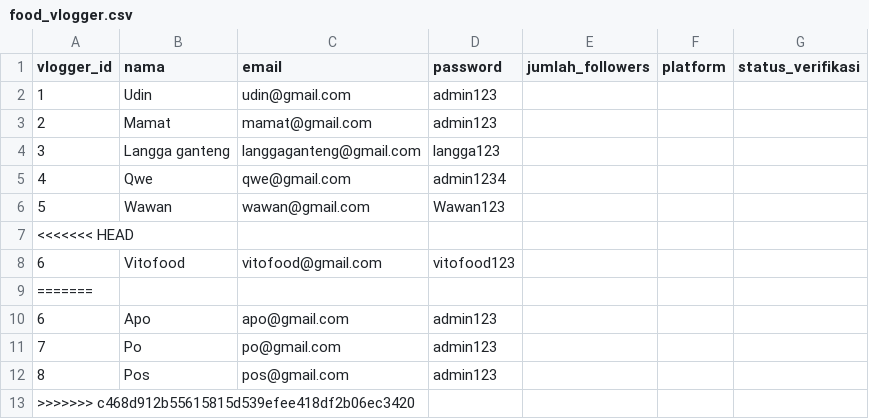
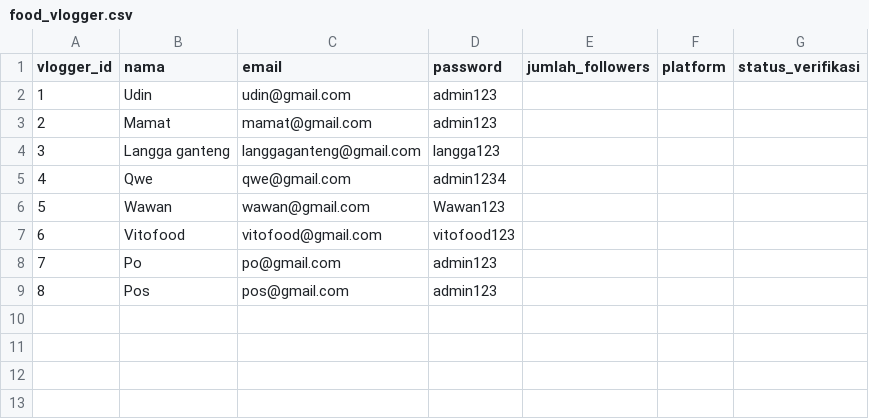
Before and after one commit to Emervi/PromoIn, a CSV file: data/food_vlogger.csv, drawn as a sheet; the diff names each change by its address in the sheet, - before the commit and + after, or states it on an @@ line.

```diff
--- a/data/food_vlogger.csv
+++ b/data/food_vlogger.csv
-row 7: <<<<<<< HEAD
-row 9: =======
-row 10: 6 | Apo | apo@gmail.com | admin123
-row 13: >>>>>>> c468d912b55615815d539efee418df2b06ec3420
```
Also changed, not shown: data/lowongan.csv, 2 other files.
